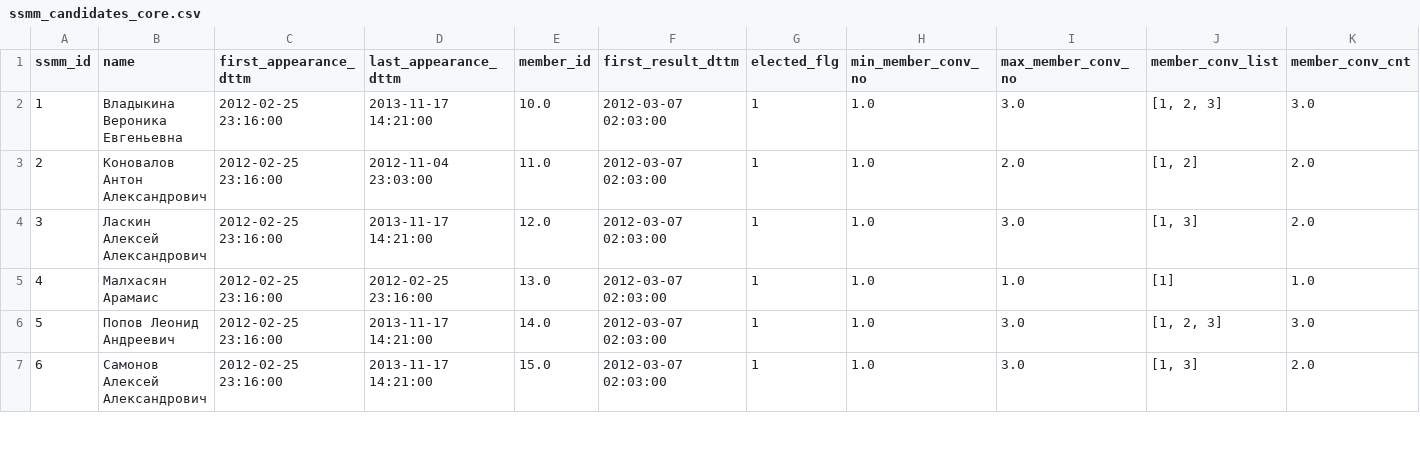
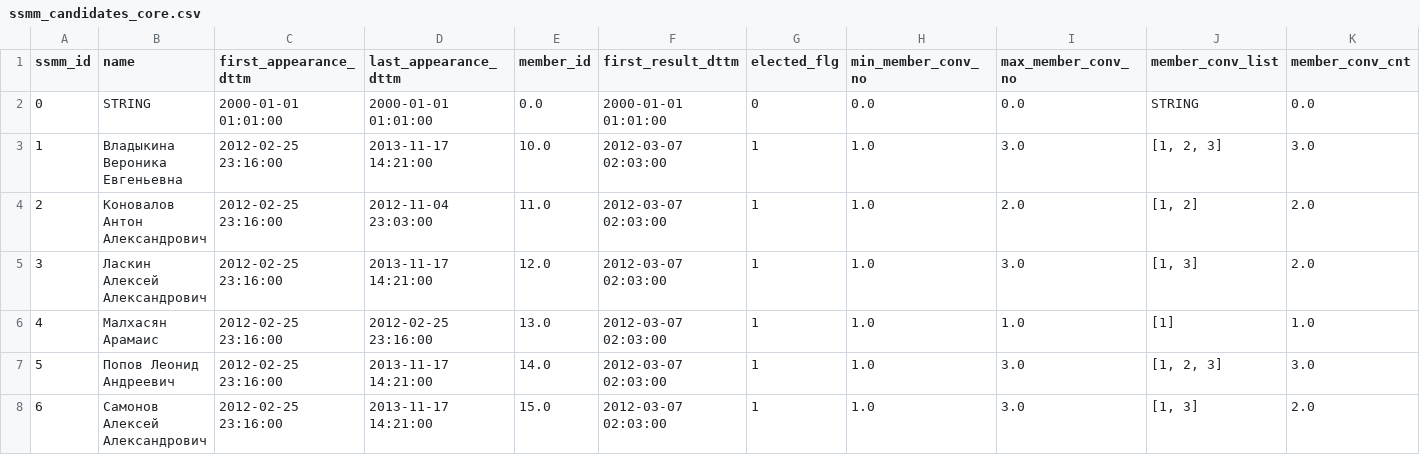
Before and after one commit to am-tropin/ssmm_database, a CSV file: Tableau_versions/ssmm_candidates_core.csv, drawn as a sheet; only a part is shown; rows hold the shown columns only; the diff names each change by its address in the sheet, - before the commit and + after, or states it on an @@ line.

Commit message:
added technical rows to Tableau tables to define columns type

```diff
--- a/Tableau_versions/ssmm_candidates_core.csv
+++ b/Tableau_versions/ssmm_candidates_core.csv
+row 2: 0 | STRING | 2000-01-01 01:01:00 | 2000-01-01 01:01:00 | 0.0 | 2000-01-01 01:01:00 | 0 | 0.0 | 0.0 | STRING | 0.0
```
Also changed, not shown: Tableau_versions/ssmm_full_applications.csv, 1 other file.
